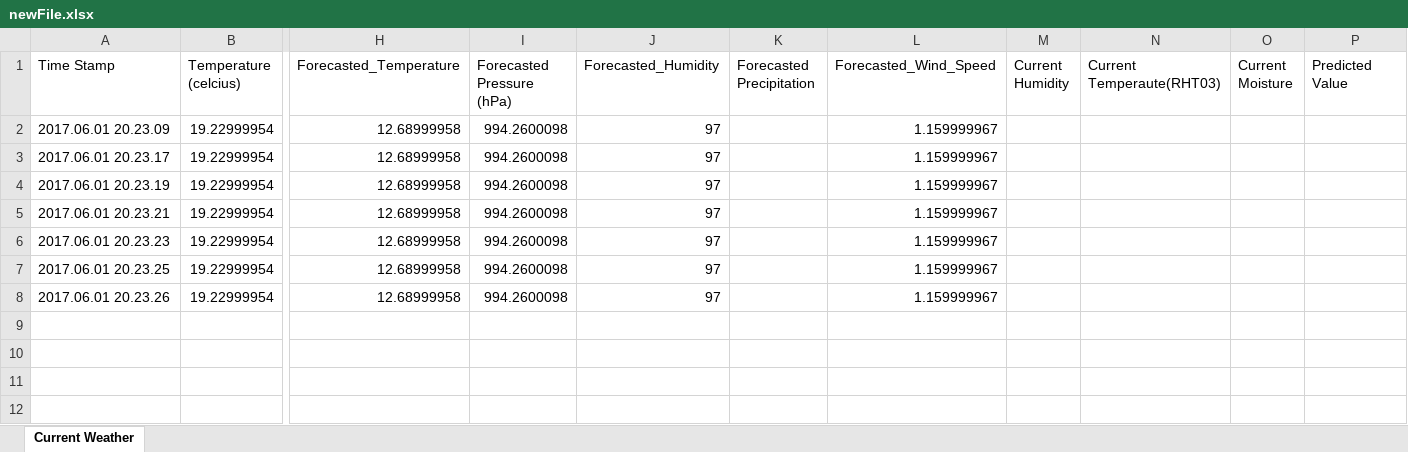
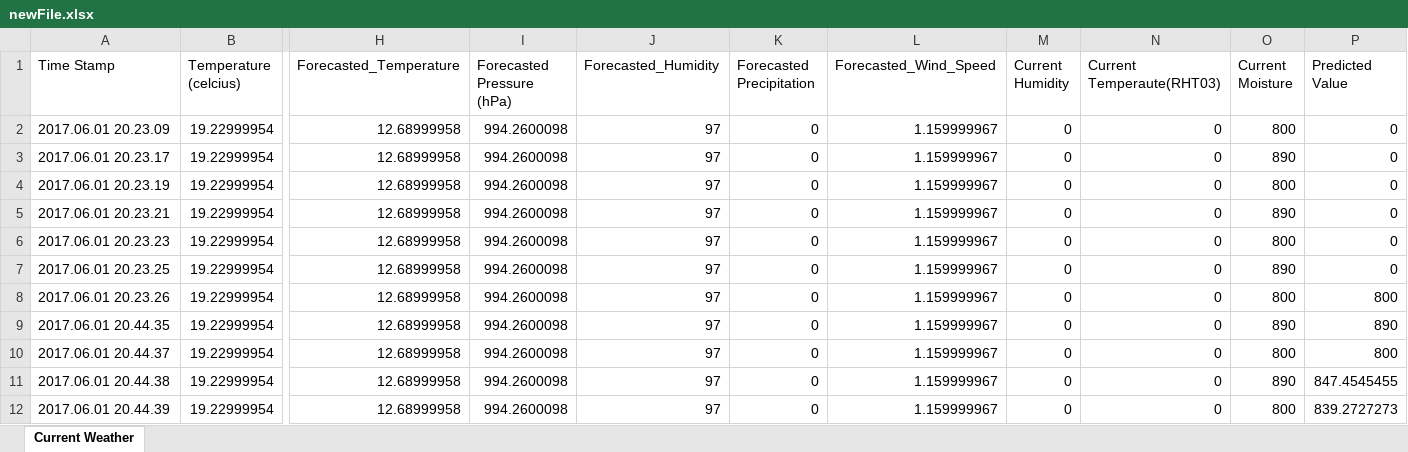
Before and after one commit to 1984bestboy/Estimate-Sprinkler-Running-time-using-Machine-Learning, an Excel workbook: Weather/bin/newFile.xlsx, sheet Current Weather, drawn as a sheet; only a part is shown, gaps mark what is left out; values as stored, in another font and other column widths than the file's, no borders; rows hold the shown columns only; the diff names each change by its address in the sheet, - before the commit and + after, or states it on an @@ line.

Commit message:
the predicted value is being sent serially through python

```diff
--- a/Weather/bin/newFile.xlsx (sheet Current Weather)
+++ b/Weather/bin/newFile.xlsx (sheet Current Weather)
-K2:K8 (Forecasted Precipitation): (empty)
+K2:K8 (Forecasted Precipitation): 0
-M2:M8 (Current Humidity): (empty)
+M2:M8 (Current Humidity): 0
-N2:N8 (Current Temperaute(RHT03)): (empty)
+N2:N8 (Current Temperaute(RHT03)): 0
-O2 (Current Moisture): (empty)
+O2 (Current Moisture): 800
-P2:P7 (Predicted Value): (empty)
+P2:P7 (Predicted Value): 0
-O3 (Current Moisture): (empty)
+O3 (Current Moisture): 890
-O4 (Current Moisture): (empty)
+O4 (Current Moisture): 800
-O5 (Current Moisture): (empty)
+O5 (Current Moisture): 890
-O6 (Current Moisture): (empty)
+O6 (Current Moisture): 800
-O7 (Current Moisture): (empty)
+O7 (Current Moisture): 890
-O8 (Current Moisture): (empty)
+O8 (Current Moisture): 800
-P8 (Predicted Value): (empty)
+P8 (Predicted Value): 800
+row 9: 2017.06.01 20.44.35 | 19.22999954 | 12.68999958 | 994.2600098 | 97 | 0 | 1.159999967 | 0 | 0 | 890 | 890
+row 10: 2017.06.01 20.44.37 | 19.22999954 | 12.68999958 | 994.2600098 | 97 | 0 | 1.159999967 | 0 | 0 | 800 | 800
+row 11: 2017.06.01 20.44.38 | 19.22999954 | 12.68999958 | 994.2600098 | 97 | 0 | 1.159999967 | 0 | 0 | 890 | 847.4545455
+row 12: 2017.06.01 20.44.39 | 19.22999954 | 12.68999958 | 994.2600098 | 97 | 0 | 1.159999967 | 0 | 0 | 800 | 839.2727273
```
Also changed, not shown: Weather/src/newFile.xlsx, 3 other files.
